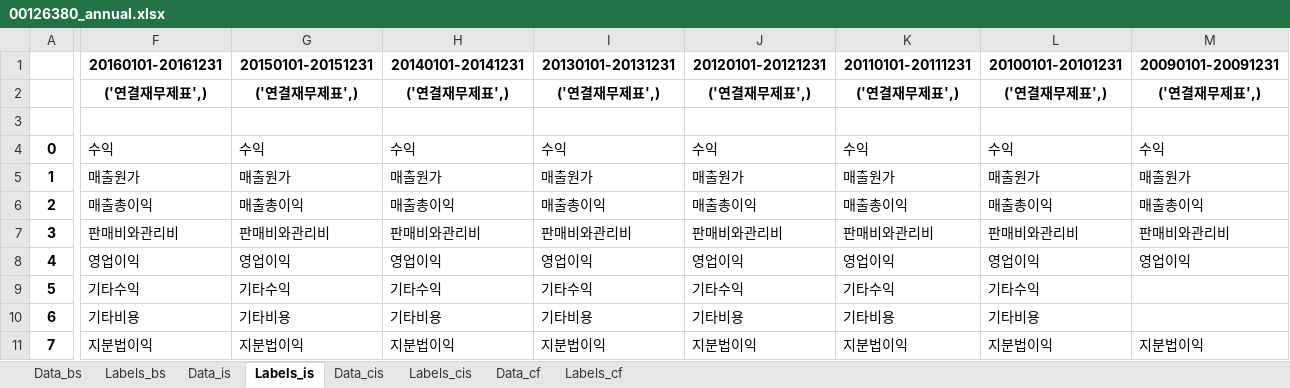
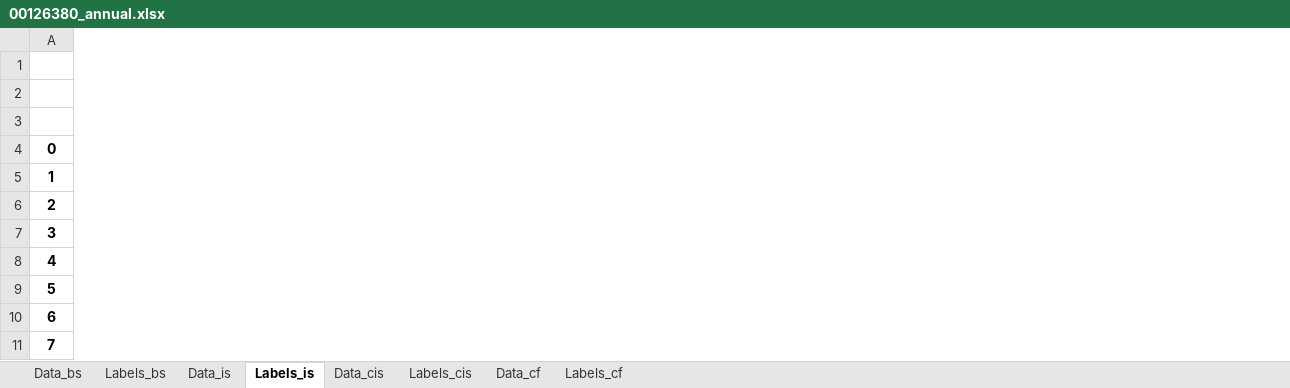
Before and after one commit to hanwool26/corp_evalutation, an Excel workbook: fsdata/00126380_annual.xlsx, sheet Labels_is, drawn as a sheet; only a part is shown, gaps mark what is left out; values as stored, in another font and other column widths than the file's, no borders; the diff names each change by its address in the sheet, - before the commit and + after, or states it on an @@ line.

```diff
--- a/fsdata/00126380_annual.xlsx (sheet Labels_is)
+++ b/fsdata/00126380_annual.xlsx (sheet Labels_is)
-column F (20160101-20161231), rows 2-11: ('연결재무제표',) |  | 수익 | 매출원가 | 매출총이익 | 판매비와관리비 | 영업이익 | 기타수익 | 기타비용 | 지분법이익
-column G (20150101-20151231), rows 2-11: ('연결재무제표',) |  | 수익 | 매출원가 | 매출총이익 | 판매비와관리비 | 영업이익 | 기타수익 | 기타비용 | 지분법이익
-column H (20140101-20141231), rows 2-11: ('연결재무제표',) |  | 수익 | 매출원가 | 매출총이익 | 판매비와관리비 | 영업이익 | 기타수익 | 기타비용 | 지분법이익
-column I (20130101-20131231), rows 2-11: ('연결재무제표',) |  | 수익 | 매출원가 | 매출총이익 | 판매비와관리비 | 영업이익 | 기타수익 | 기타비용 | 지분법이익
-column J (20120101-20121231), rows 2-11: ('연결재무제표',) |  | 수익 | 매출원가 | 매출총이익 | 판매비와관리비 | 영업이익 | 기타수익 | 기타비용 | 지분법이익
-column K (20110101-20111231), rows 2-11: ('연결재무제표',) |  | 수익 | 매출원가 | 매출총이익 | 판매비와관리비 | 영업이익 | 기타수익 | 기타비용 | 지분법이익
-column L (20100101-20101231), rows 2-11: ('연결재무제표',) |  | 수익 | 매출원가 | 매출총이익 | 판매비와관리비 | 영업이익 | 기타수익 | 기타비용 | 지분법이익
-column M (20090101-20091231), rows 2-11: ('연결재무제표',) |  | 수익 | 매출원가 | 매출총이익 | 판매비와관리비 | 영업이익 |  |  | 지분법이익
```
Also changed, not shown: sheet Labels_cis, sheet Data_is, sheet Data_cis, sheet Labels_bs, sheet Labels_cf, sheet Data_cf, 1 more sheet, 1 other file.
